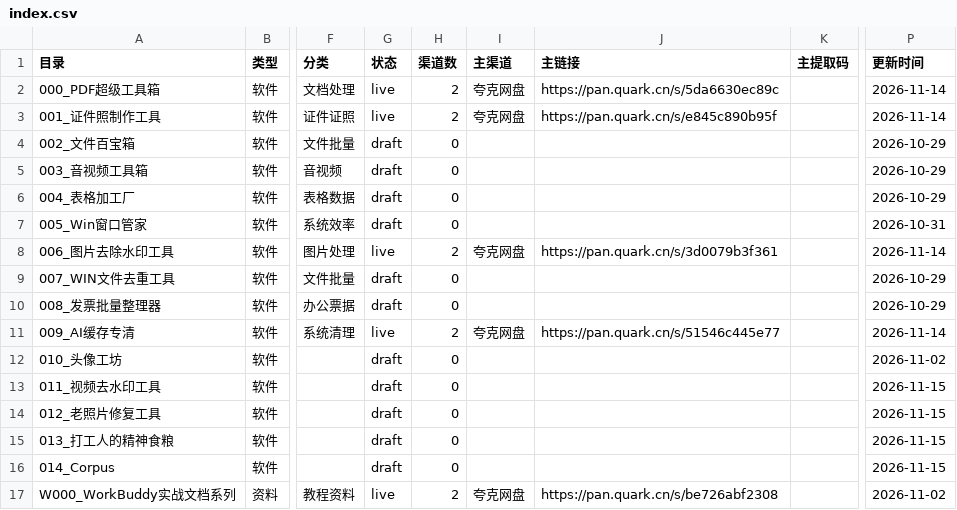
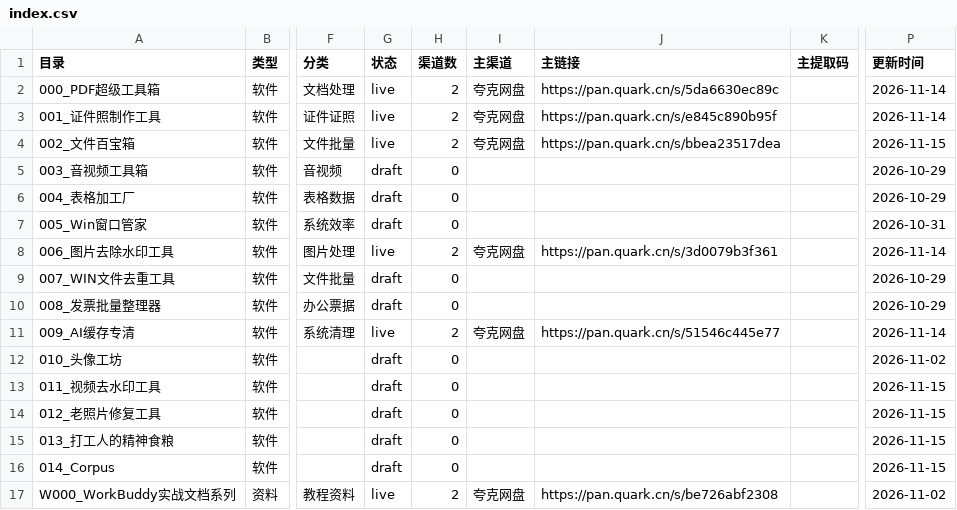
Before and after one commit to HrxSpace/web-hrx-tools, a CSV file: catalog/index.csv, drawn as a sheet; only a part is shown, gaps mark what is left out; the diff names each change by its address in the sheet, - before the commit and + after, or states it on an @@ line.

```diff
--- a/catalog/index.csv
+++ b/catalog/index.csv
-G4 (状态): draft
+G4 (状态): live
-H4 (渠道数): 0
+H4 (渠道数): 2
-I4 (主渠道): (empty)
+I4 (主渠道): 夸克网盘
-J4 (主链接): (empty)
+J4 (主链接): https://pan.quark.cn/s/bbea23517dea
-P4 (更新时间): 2026-10-29
+P4 (更新时间): 2026-11-15
```
Also changed, not shown: catalog/links.csv, 7 other files.
